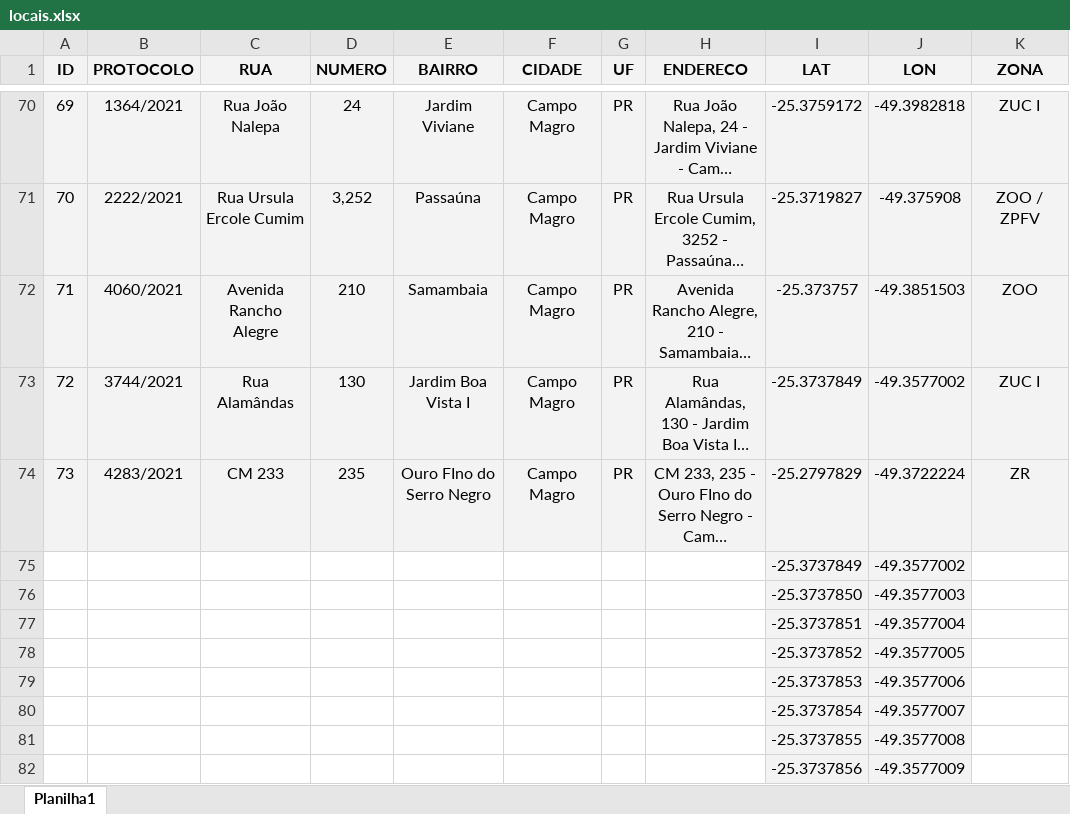
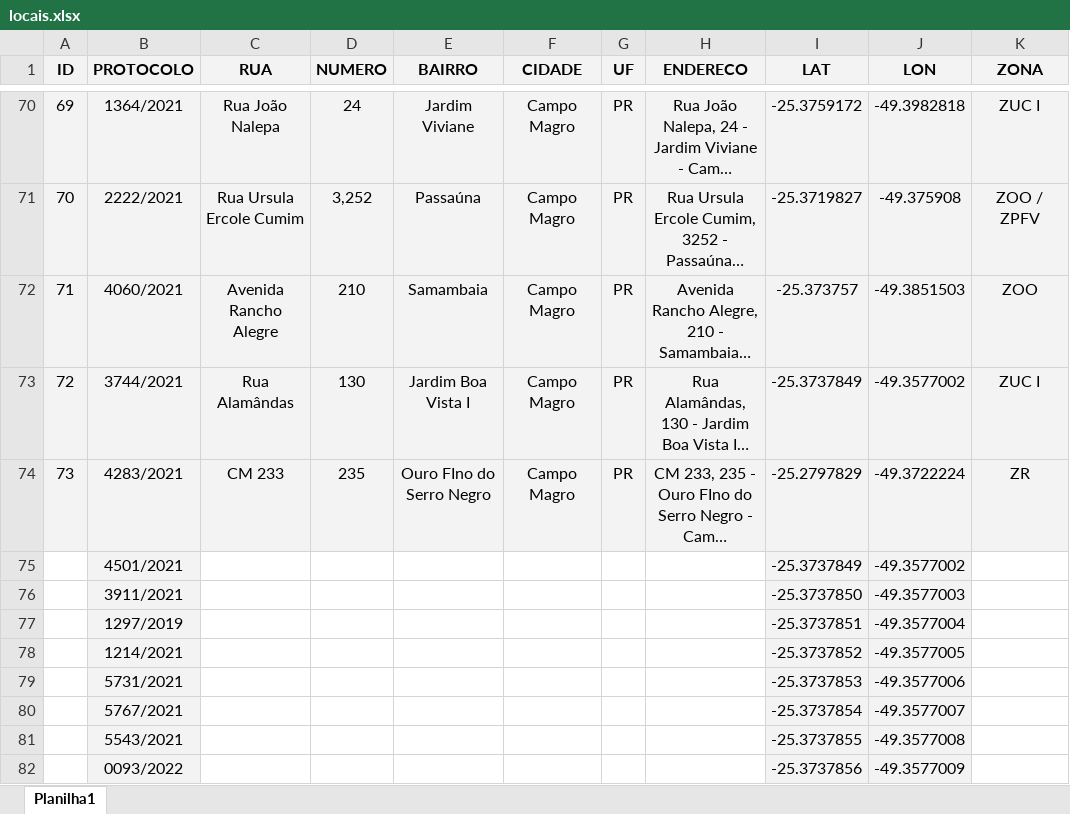
Before and after one commit to clowdcap/ablog, an Excel workbook: theblog/tables/locais.xlsx, sheet Planilha1, drawn as a sheet; only a part is shown, gaps mark what is left out; long unchanged cells end in …; values as stored, in another font and other column widths than the file's, no borders; the diff covers the shown part only; the diff names each change by its address in the sheet, - before the commit and + after, or states it on an @@ line.

```diff
--- a/theblog/tables/locais.xlsx (sheet Planilha1)
+++ b/theblog/tables/locais.xlsx (sheet Planilha1)
-B75 (PROTOCOLO): (empty)
+B75 (PROTOCOLO): 4501/2021
-B75:B82 fill: none
+B75:B82 fill: #F3F3F3
-B76 (PROTOCOLO): (empty)
+B76 (PROTOCOLO): 3911/2021
-B77 (PROTOCOLO): (empty)
+B77 (PROTOCOLO): 1297/2019
-B78 (PROTOCOLO): (empty)
+B78 (PROTOCOLO): 1214/2021
-B79 (PROTOCOLO): (empty)
+B79 (PROTOCOLO): 5731/2021
-B80 (PROTOCOLO): (empty)
+B80 (PROTOCOLO): 5767/2021
-B81 (PROTOCOLO): (empty)
+B81 (PROTOCOLO): 5543/2021
-B82 (PROTOCOLO): (empty)
+B82 (PROTOCOLO): 0093/2022
```
Also changed, not shown: 14 edited cells elsewhere in this sheet.
